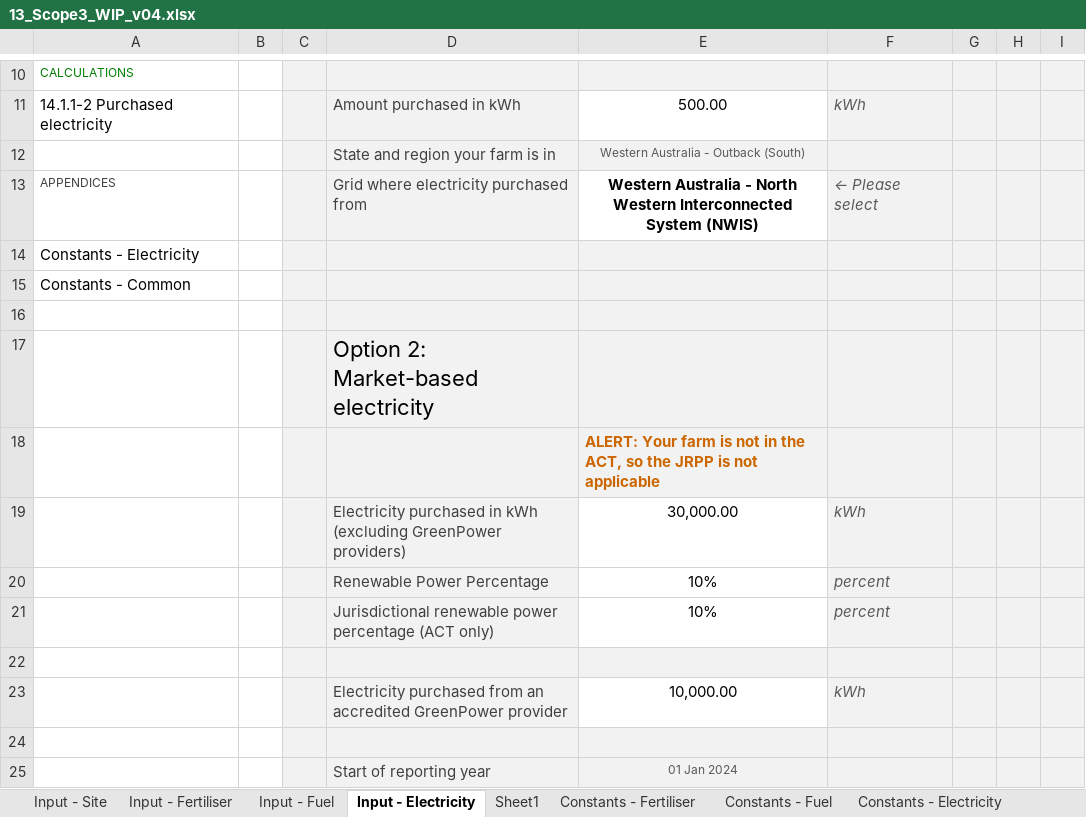
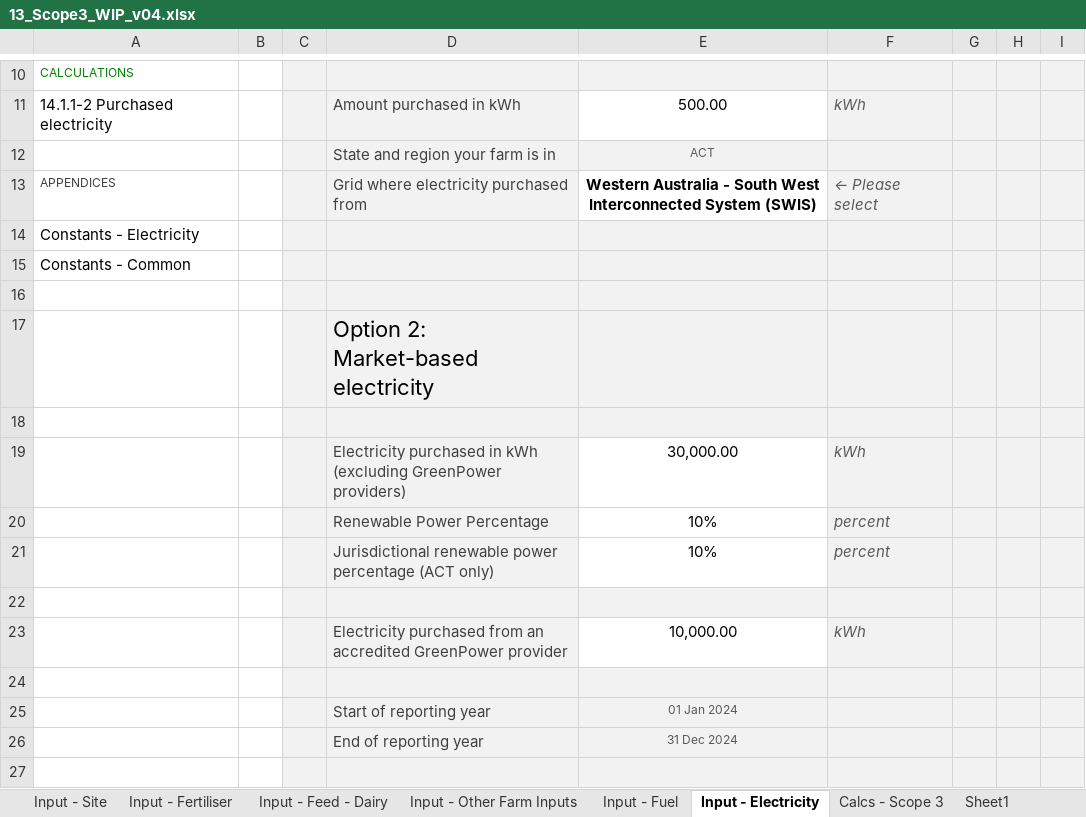
Before and after one commit to mrpaulkotz/GAF-VEERG-Functions, an Excel workbook: Excel/13_Scope3_WIP_v04.xlsx, sheet Input - Electricity, drawn as a sheet; only a part is shown, gaps mark what is left out; the shorter side is filled out with more unchanged rows; values as stored, in another font and other column widths than the file's, no borders; conditional formats and table styles not drawn; the diff names each change by its address in the sheet, - before the commit and + after, or states it on an @@ line.

```diff
--- a/Excel/13_Scope3_WIP_v04.xlsx (sheet Input - Electricity)
+++ b/Excel/13_Scope3_WIP_v04.xlsx (sheet Input - Electricity)
+sheet tab: Input - Feed - Dairy
+sheet tab: Input - Other Farm Inputs
+sheet tab: Calcs - Scope 3
-E12: Western Australia - Outback (South)
+E12: ACT
-E13: …Australia - North Western Interconnected System (NWIS)
+E13: …Australia - South West Interconnected System (SWIS)
-E18: ALERT: Your farm is not in the ACT, so the JRPP is not applicable
+E18: (empty)
```
Also changed, not shown: sheet Constants - Fertiliser, sheet Input - Fertiliser, sheet Sheet1, sheet Input - Site, 16 other files.
